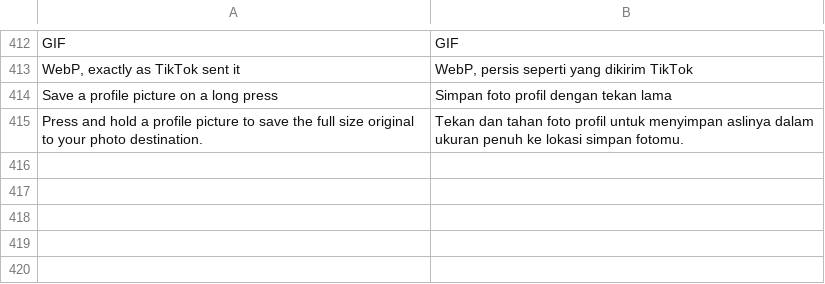
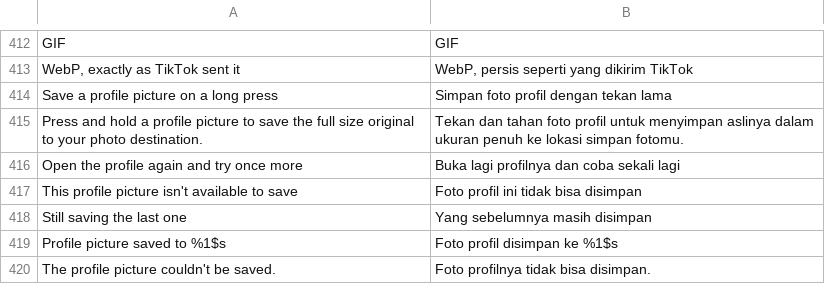
Before and after one commit to SysAdminDoc/hushfeed, a TSV file: extensions/tiktok/src/main/l10n/in.tsv, drawn as a sheet; only a part is shown, gaps mark what is left out; the diff names each change by its address in the sheet, - before the commit and + after, or states it on an @@ line.

```diff
--- a/extensions/tiktok/src/main/l10n/in.tsv
+++ b/extensions/tiktok/src/main/l10n/in.tsv
+row 416: Open the profile again and try once more | Buka lagi profilnya dan coba sekali lagi
+row 417: This profile picture isn't available to save | Foto profil ini tidak bisa disimpan
+row 418: Still saving the last one | Yang sebelumnya masih disimpan
+row 419: Profile picture saved to %1$s | Foto profil disimpan ke %1$s
+row 420: The profile picture couldn't be saved. | Foto profilnya tidak bisa disimpan.
```
Also changed, not shown: extensions/tiktok/src/main/l10n/de.tsv, 10 other files.
